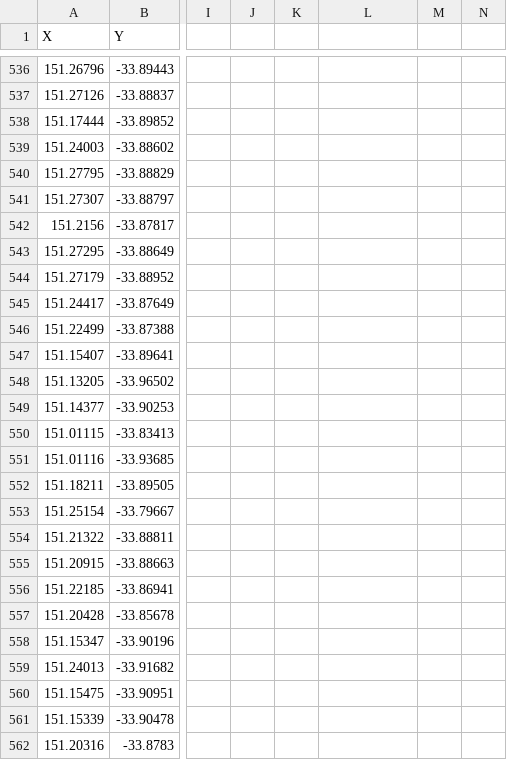
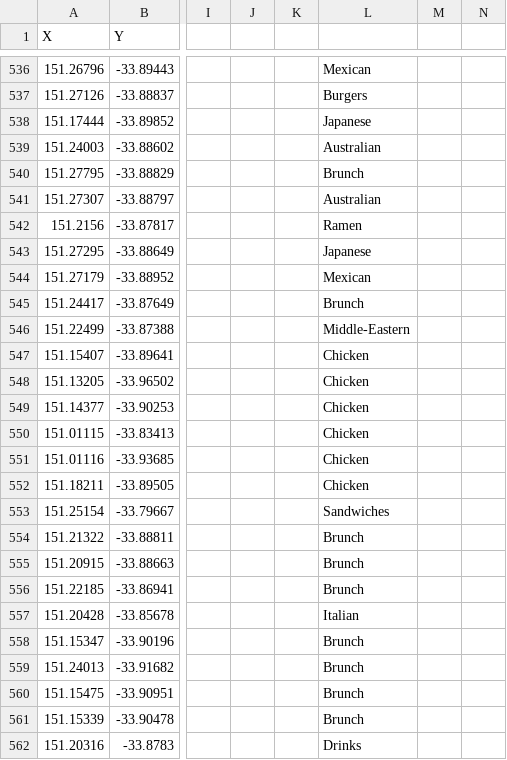
Before and after one commit to MPog123/sydney_food, a CSV file: Sydney Food Guide.csv, drawn as a sheet; only a part is shown, gaps mark what is left out; the diff covers the shown part only; the diff names each change by its address in the sheet, - before the commit and + after, or states it on an @@ line.

```diff
--- a/Sydney Food Guide.csv
+++ b/Sydney Food Guide.csv
-L536: (empty)
+L536: Mexican
-L537: (empty)
+L537: Burgers
-L538: (empty)
+L538: Japanese
-L539: (empty)
+L539: Australian
-L540: (empty)
+L540: Brunch
-L541: (empty)
+L541: Australian
-L542: (empty)
+L542: Ramen
-L543: (empty)
+L543: Japanese
-L544: (empty)
+L544: Mexican
-L545: (empty)
+L545: Brunch
-L546: (empty)
+L546: Middle-Eastern
-L547:L552: (empty)
+L547:L552: Chicken
-L553: (empty)
+L553: Sandwiches
-L554:L556: (empty)
+L554:L556: Brunch
-L557: (empty)
+L557: Italian
-L558:L561: (empty)
+L558:L561: Brunch
-L562: (empty)
+L562: Drinks
```
Also changed, not shown: 127 edited cells elsewhere in this file, 1 other file.
